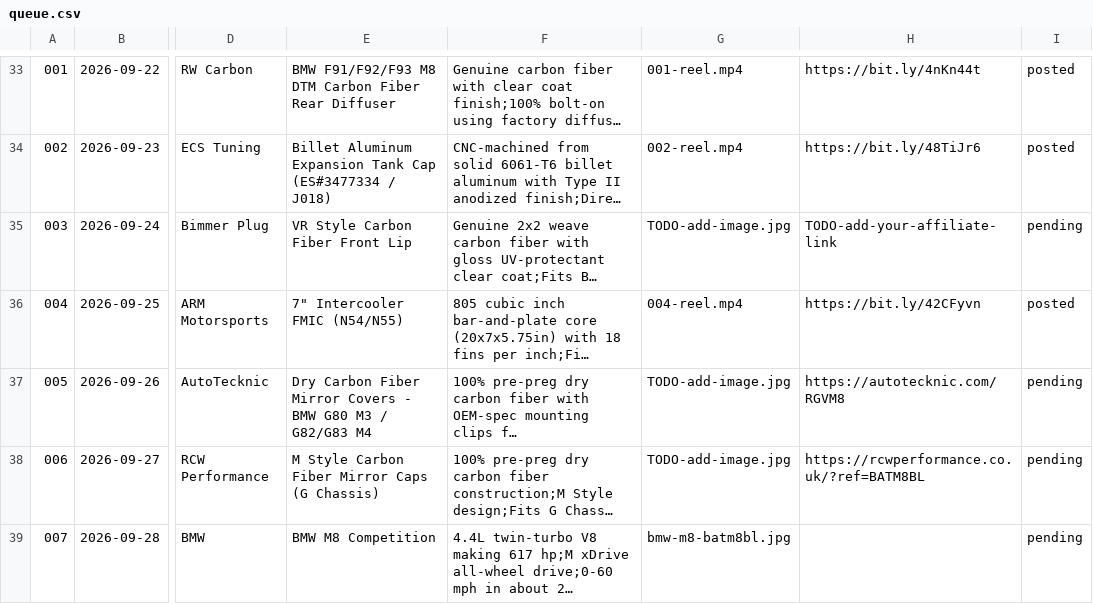
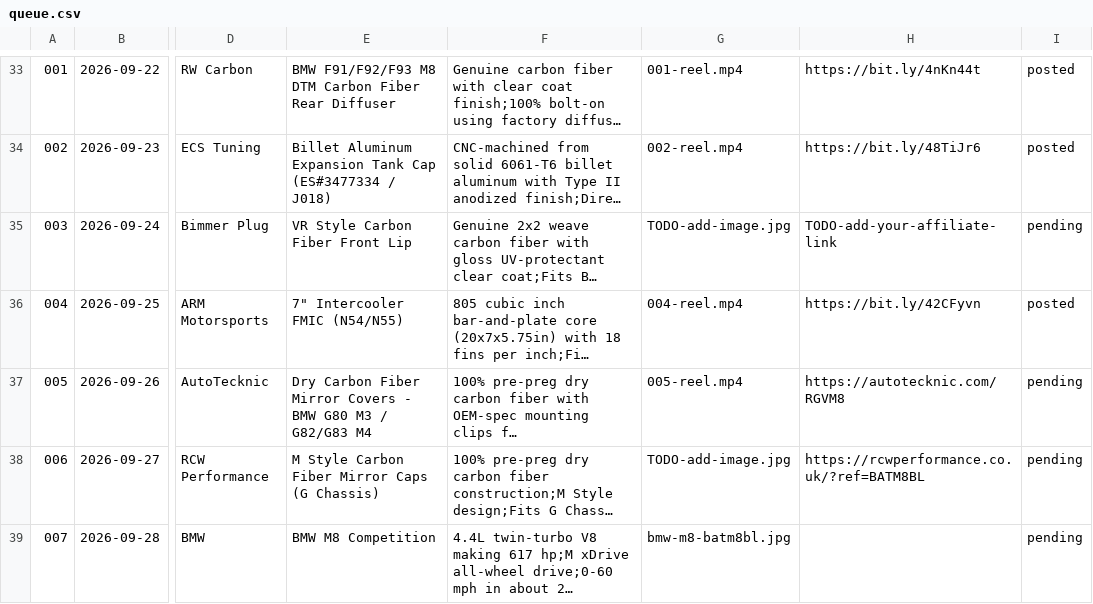
Before and after one commit to apasil03/rgvm8, a CSV file: content/queue.csv, drawn as a sheet; only a part is shown, gaps mark what is left out; long unchanged cells end in …; the diff names each change by its address in the sheet, - before the commit and + after, or states it on an @@ line.

```diff
--- a/content/queue.csv
+++ b/content/queue.csv
-G37: TODO-add-image.jpg
+G37: 005-reel.mp4
```
Also changed, not shown: 1 other file.
